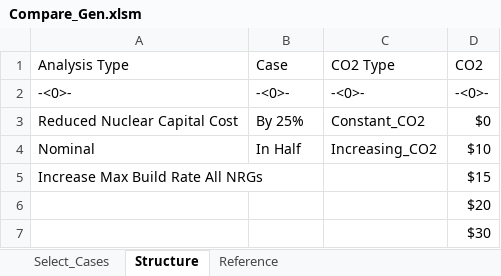
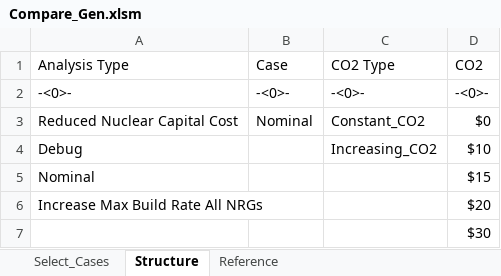
Before and after one commit to renaldinE/Optimize, an Excel workbook: Macro/Compare_Gen.xlsm, sheet Structure, drawn as a sheet; values as stored, in another font and other column widths than the file's, no borders; removed rows and columns are numbered as before the commit, all else as after; the diff names each change by its address in the sheet, - before the commit and + after, or states it on an @@ line.

```diff
--- a/Macro/Compare_Gen.xlsm (sheet Structure)
+++ b/Macro/Compare_Gen.xlsm (sheet Structure)
-B3 (Case): By 25%
+B3 (Case): Nominal
+row 4: Debug |  | Increasing_CO2 | $10
-B5 (Case): In Half
+B5 (Case): (empty)
-C5 (CO2 Type): Increasing_CO2
+C5 (CO2 Type): (empty)
-D5 (CO2): $10
+D5 (CO2): $15
-D6 (CO2): $15
+D6 (CO2): $20
-row 6:  |  |  | $20
```
Also changed, not shown: sheet Select_Cases, sheet Reference, Macro/Lib_Gen.xlsm, Macro/Reference.xlsx.
